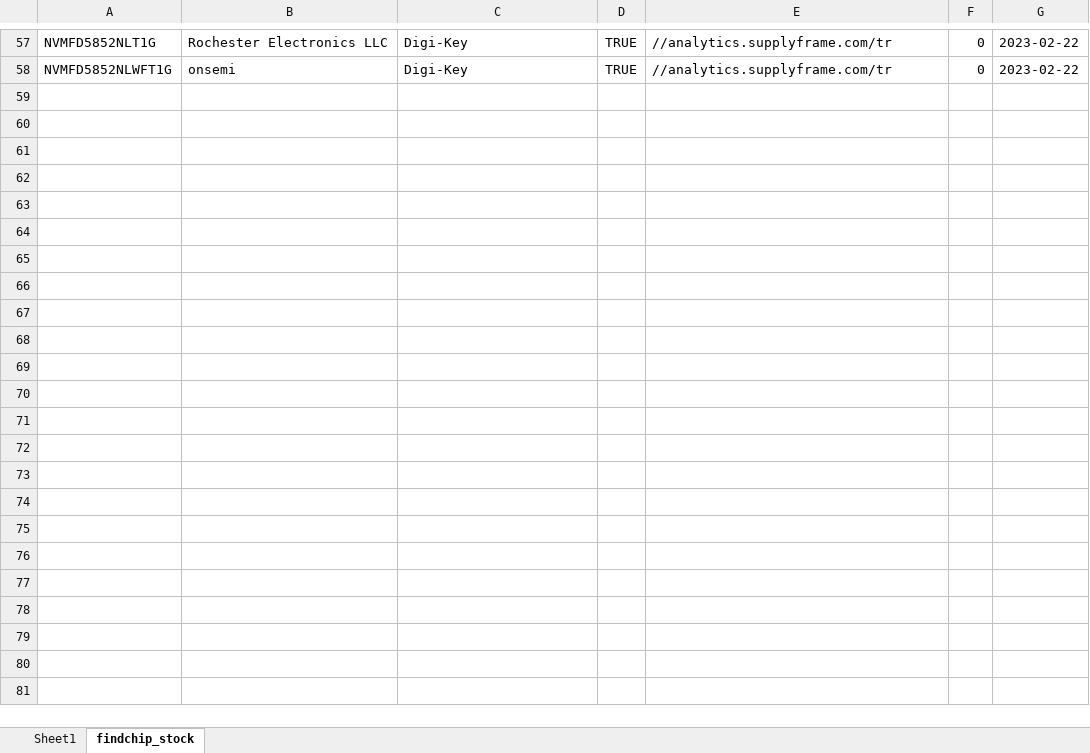
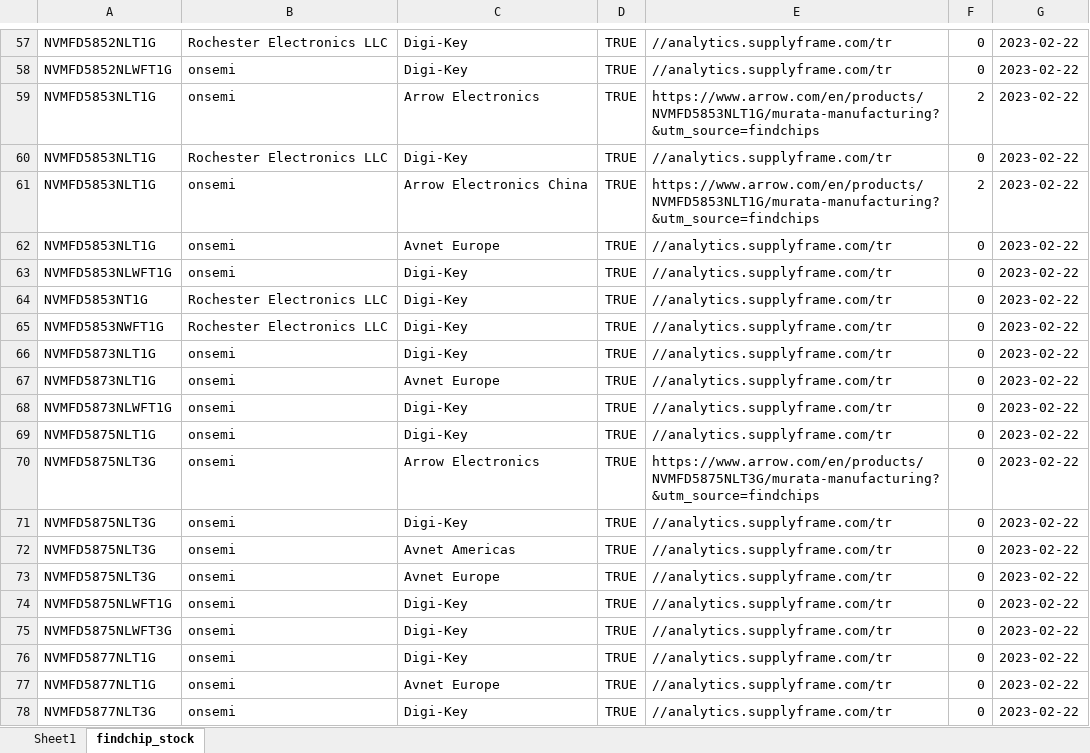
Before and after one commit to gree180160/YJCX_AI, an Excel workbook: TSumNvmNdt/findchip_stock.xlsx, sheet findchip_stock, drawn as a sheet; only a part is shown, gaps mark what is left out; values as stored, in another font and other column widths than the file's, no borders; the diff covers the shown part only; the diff names each change by its address in the sheet, - before the commit and + after, or states it on an @@ line.

```diff
--- a/TSumNvmNdt/findchip_stock.xlsx (sheet findchip_stock)
+++ b/TSumNvmNdt/findchip_stock.xlsx (sheet findchip_stock)
+row 59: NVMFD5853NLT1G | onsemi | Arrow Electronics | TRUE | https://www.arrow.com/en/products/NVMFD5853NLT1G/murata-manufacturing?&utm_source=findchips | 2 | 2023-02-22
+row 60: NVMFD5853NLT1G | Rochester Electronics LLC | Digi-Key | TRUE | //analytics.supplyframe.com/tr | 0 | 2023-02-22
+row 61: NVMFD5853NLT1G | onsemi | Arrow Electronics China | TRUE | https://www.arrow.com/en/products/NVMFD5853NLT1G/murata-manufacturing?&utm_source=findchips | 2 | 2023-02-22
+row 62: NVMFD5853NLT1G | onsemi | Avnet Europe | TRUE | //analytics.supplyframe.com/tr | 0 | 2023-02-22
+row 63: NVMFD5853NLWFT1G | onsemi | Digi-Key | TRUE | //analytics.supplyframe.com/tr | 0 | 2023-02-22
+row 64: NVMFD5853NT1G | Rochester Electronics LLC | Digi-Key | TRUE | //analytics.supplyframe.com/tr | 0 | 2023-02-22
+row 65: NVMFD5853NWFT1G | Rochester Electronics LLC | Digi-Key | TRUE | //analytics.supplyframe.com/tr | 0 | 2023-02-22
+row 66: NVMFD5873NLT1G | onsemi | Digi-Key | TRUE | //analytics.supplyframe.com/tr | 0 | 2023-02-22
+row 67: NVMFD5873NLT1G | onsemi | Avnet Europe | TRUE | //analytics.supplyframe.com/tr | 0 | 2023-02-22
+row 68: NVMFD5873NLWFT1G | onsemi | Digi-Key | TRUE | //analytics.supplyframe.com/tr | 0 | 2023-02-22
+row 69: NVMFD5875NLT1G | onsemi | Digi-Key | TRUE | //analytics.supplyframe.com/tr | 0 | 2023-02-22
+row 70: NVMFD5875NLT3G | onsemi | Arrow Electronics | TRUE | https://www.arrow.com/en/products/NVMFD5875NLT3G/murata-manufacturing?&utm_source=findchips | 0 | 2023-02-22
+row 71: NVMFD5875NLT3G | onsemi | Digi-Key | TRUE | //analytics.supplyframe.com/tr | 0 | 2023-02-22
+row 72: NVMFD5875NLT3G | onsemi | Avnet Americas | TRUE | //analytics.supplyframe.com/tr | 0 | 2023-02-22
+row 73: NVMFD5875NLT3G | onsemi | Avnet Europe | TRUE | //analytics.supplyframe.com/tr | 0 | 2023-02-22
+row 74: NVMFD5875NLWFT1G | onsemi | Digi-Key | TRUE | //analytics.supplyframe.com/tr | 0 | 2023-02-22
+row 75: NVMFD5875NLWFT3G | onsemi | Digi-Key | TRUE | //analytics.supplyframe.com/tr | 0 | 2023-02-22
+row 76: NVMFD5877NLT1G | onsemi | Digi-Key | TRUE | //analytics.supplyframe.com/tr | 0 | 2023-02-22
+row 77: NVMFD5877NLT1G | onsemi | Avnet Europe | TRUE | //analytics.supplyframe.com/tr | 0 | 2023-02-22
+row 78: NVMFD5877NLT3G | onsemi | Digi-Key | TRUE | //analytics.supplyframe.com/tr | 0 | 2023-02-22
```
Also changed, not shown: 65 added rows elsewhere in this sheet, TSumNvmNdt/bom_price.xlsx, 2 other files.
